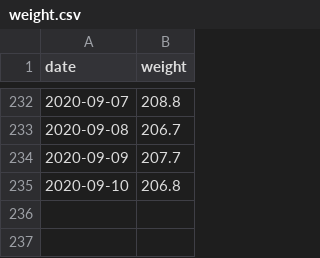
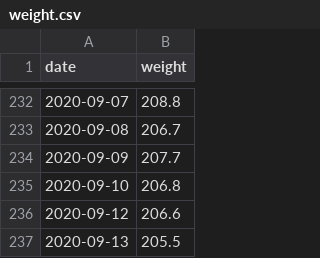
Before and after one commit to grf/d3-data, a CSV file: weight.csv, drawn as a sheet; only a part is shown, gaps mark what is left out.

```diff
--- a/weight.csv
+++ b/weight.csv
@@ -235 +235,3 @@ date,weight
 2020-09-10,206.8
+2020-09-12,206.6
+2020-09-13,205.5
```
Also changed, not shown: weight-and-nutrients.csv.
